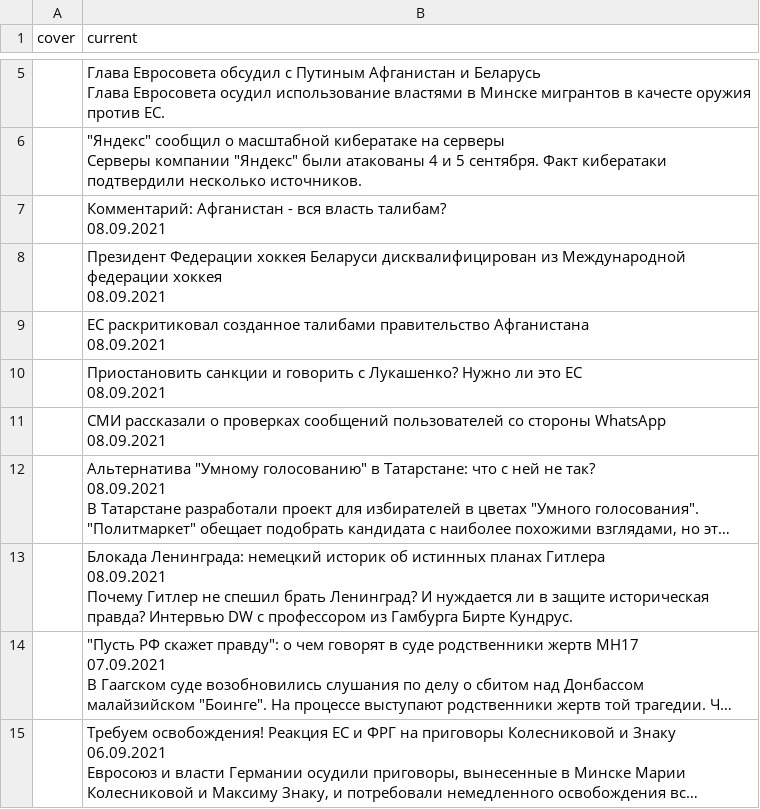
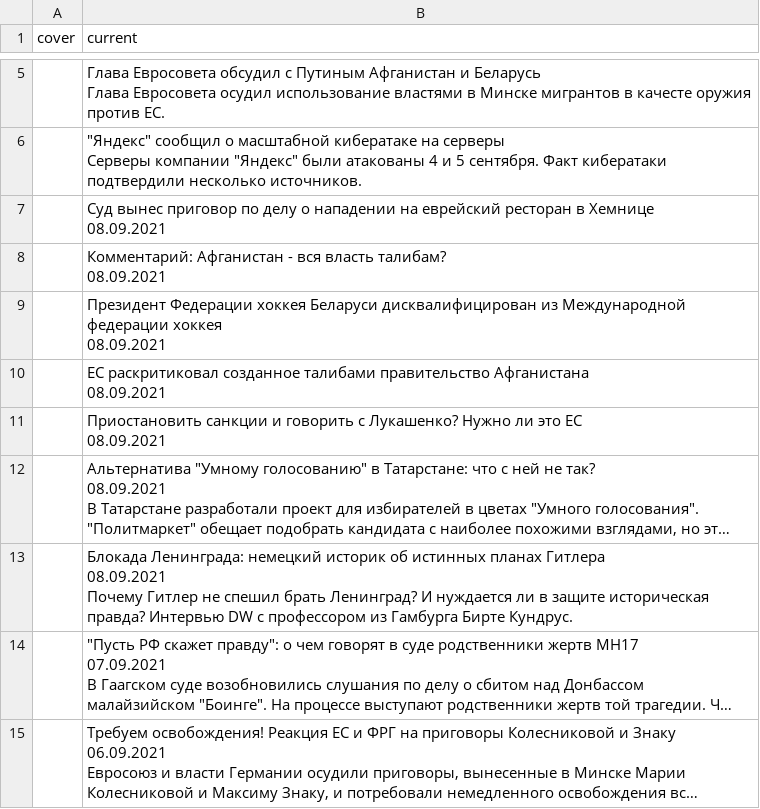
Before and after one commit to bujanowski/Scraping_DW_website, a CSV file: dw_rus_website.csv, drawn as a sheet; only a part is shown, gaps mark what is left out; long unchanged cells end in …; removed rows and columns are numbered as before the commit, all else as after; ↵ is a line break in a cell; the diff names each change by its address in the sheet, - before the commit and + after, or states it on an @@ line.

```diff
--- a/dw_rus_website.csv
+++ b/dw_rus_website.csv
+row 7:  | Суд вынес приговор по делу о нападении на еврейский ресторан в Хемнице ↵ 08.09.2021
-row 11:  | СМИ рассказали о проверках сообщений пользователей со стороны WhatsApp ↵ 08.09.2021
```
